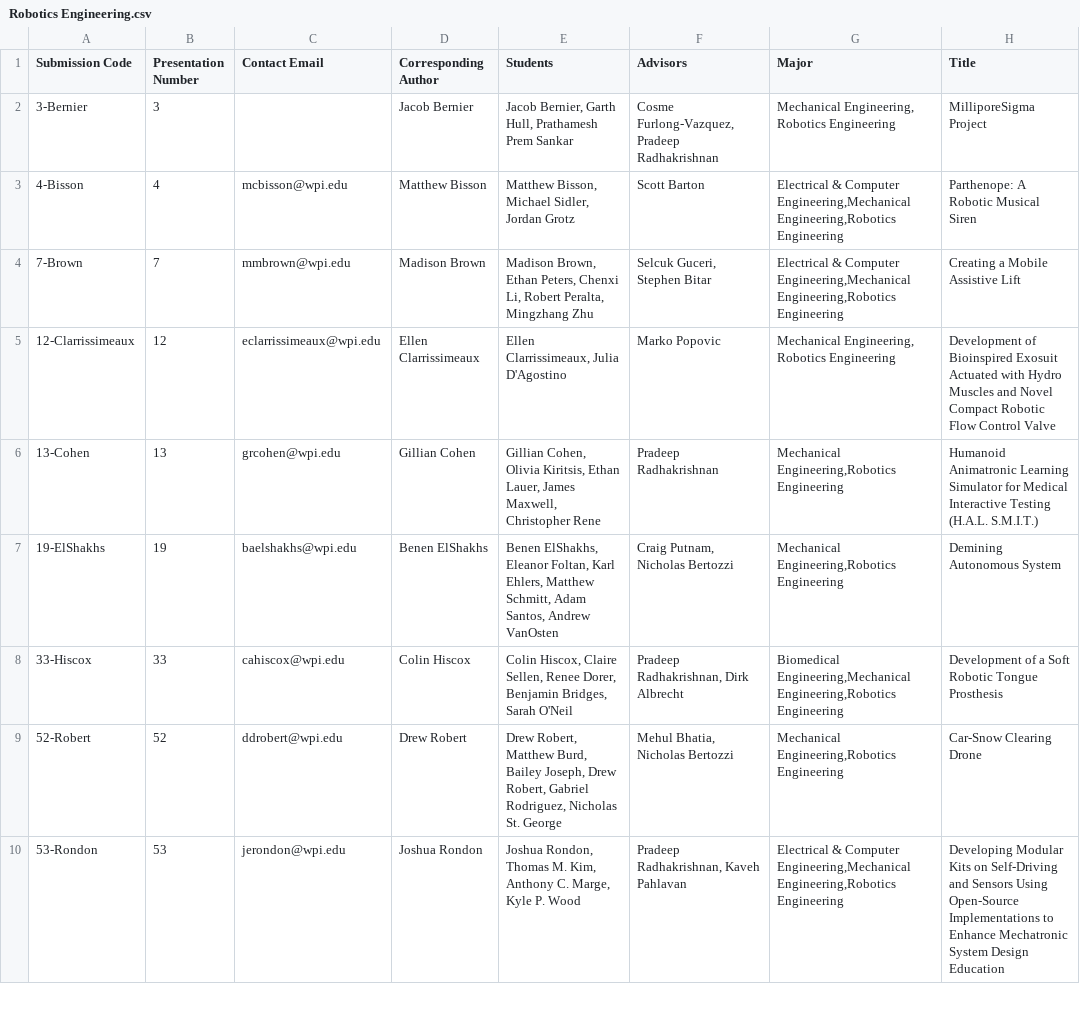
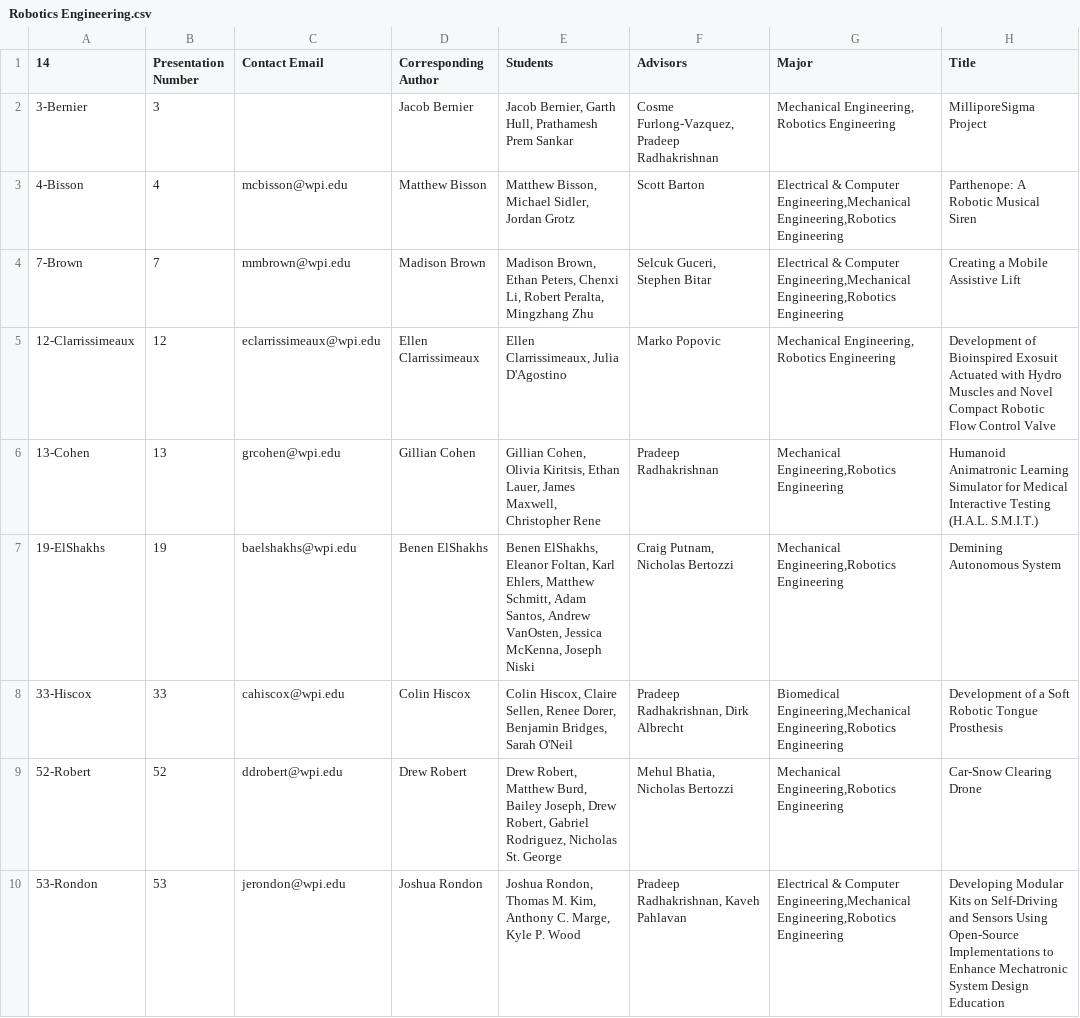
Before and after one commit to petrakumi12/undergraduate-symposium, a CSV file: csvs/Robotics Engineering.csv, drawn as a sheet; only a part is shown; the diff names each change by its address in the sheet, - before the commit and + after, or states it on an @@ line.

```diff
--- a/csvs/Robotics Engineering.csv
+++ b/csvs/Robotics Engineering.csv
-A1: Submission Code
+A1: 14
-E7 (Students): …Santos, Andrew VanOsten
+E7 (Students): …Santos, Andrew VanOsten, Jessica McKenna, Joseph Niski
```
Also changed, not shown: csvs/all_data.csv.
